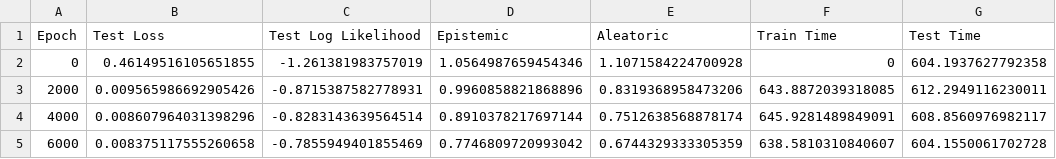
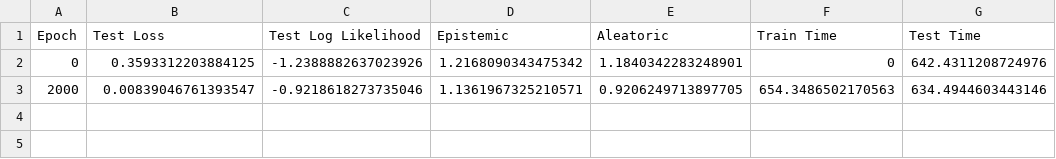
Before and after one commit to FatemehBehravan/ECNP, a CSV file: CNP-model-save-name/results.csv, drawn as a sheet.

```diff
--- a/CNP-model-save-name/results.csv
+++ b/CNP-model-save-name/results.csv
@@ -1,5 +1,3 @@
 Epoch,Test Loss,Test Log Likelihood,Epistemic,Aleatoric,Train Time,Test Time
-0,0.46149516105651855,-1.261381983757019,1.0564987659454346,1.1071584224700928,0,604.1937627792358
-2000,0.009565986692905426,-0.8715387582778931,0.9960858821868896,0.8319368958473206,643.8872039318085,612.2949116230011
-4000,0.008607964031398296,-0.8283143639564514,0.8910378217697144,0.7512638568878174,645.9281489849091,608.8560976982117
-6000,0.008375117555260658,-0.7855949401855469,0.7746809720993042,0.6744329333305359,638.5810310840607,604.1550061702728
+0,0.3593312203884125,-1.2388882637023926,1.2168090343475342,1.1840342283248901,0,642.4311208724976
+2000,0.00839046761393547,-0.9218618273735046,1.1361967325210571,0.9206249713897705,654.3486502170563,634.4944603443146
```
Also changed, not shown: 11 other files.
